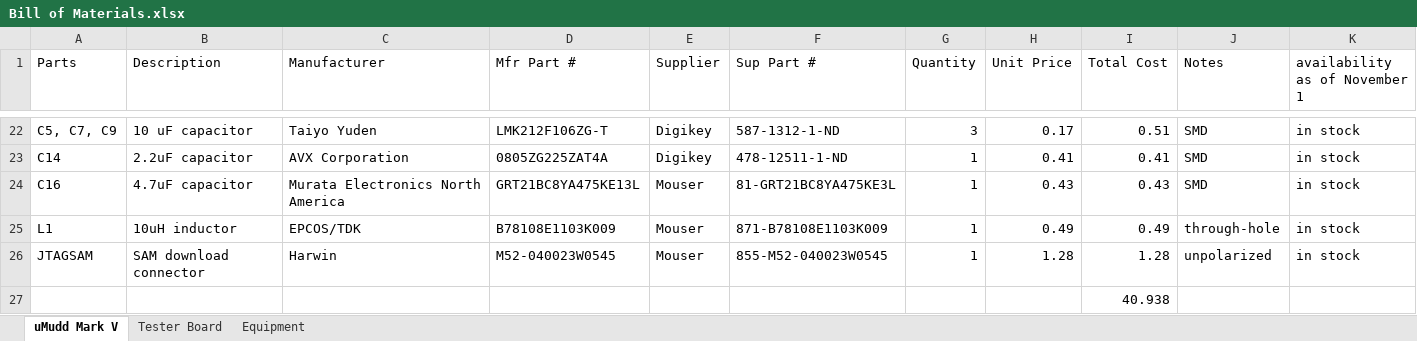
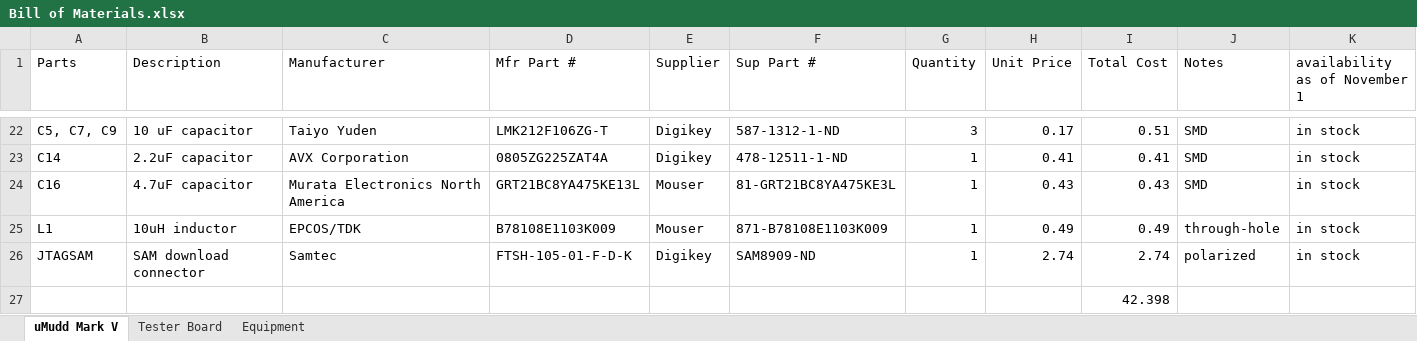
Before and after one commit to kpezeshki/MuddPiV5, an Excel workbook: New PCB, no jumpers/Bill of Materials.xlsx, sheet uMudd Mark V, drawn as a sheet; only a part is shown, gaps mark what is left out; values as stored, in another font and other column widths than the file's, no borders; the diff names each change by its address in the sheet, - before the commit and + after, or states it on an @@ line.

```diff
--- a/New PCB, no jumpers/Bill of Materials.xlsx (sheet uMudd Mark V)
+++ b/New PCB, no jumpers/Bill of Materials.xlsx (sheet uMudd Mark V)
-C26 (Manufacturer): Harwin
+C26 (Manufacturer): Samtec
-D26 (Mfr Part #): M52-040023W0545
+D26 (Mfr Part #): FTSH-105-01-F-D-K
-E26 (Supplier): Mouser
+E26 (Supplier): Digikey
-F26 (Sup Part #): 855-M52-040023W0545
+F26 (Sup Part #): SAM8909-ND
-H26 (Unit Price): 1.28
+H26 (Unit Price): 2.74
-I26 (Total Cost): 1.28
+I26 (Total Cost): 2.74
-J26 (Notes): unpolarized
+J26 (Notes): polarized
-I27 (Total Cost): 40.938
+I27 (Total Cost): 42.398
```
Also changed, not shown: sheet Tester Board, 20 other files.
